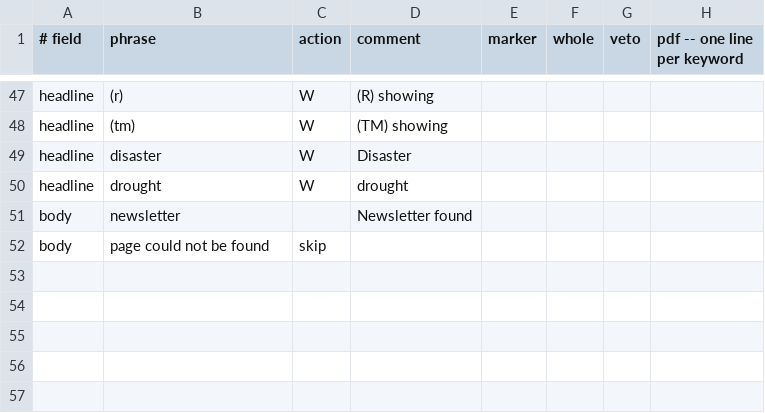
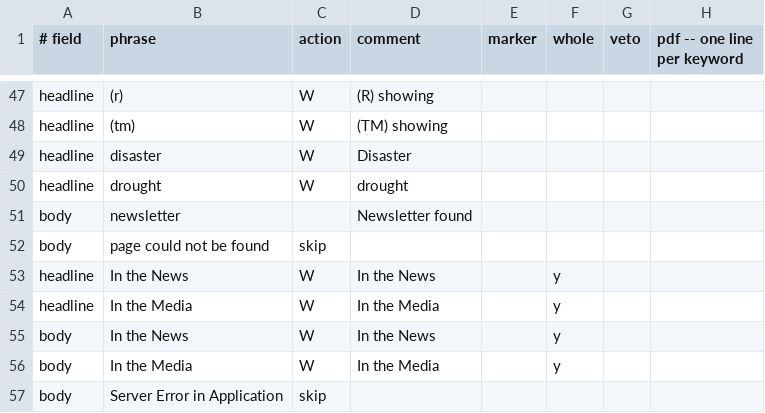
Before and after one commit to Cam-Hak/scrapeV3.2, a CSV file: keywords.csv, drawn as a sheet; only a part is shown, gaps mark what is left out.

```diff
--- a/keywords.csv
+++ b/keywords.csv
@@ -52 +52,6 @@ body,newsletter,,Newsletter found,,,
 body,page could not be found,skip,,,,
+headline,In the News,W,In the News,,y,
+headline,In the Media,W,In the Media,,y,
+body,In the News,W,In the News,,y,
+body,In the Media,W,In the Media,,y,
+body,Server Error in Application,skip,,,,
```
Also changed, not shown: strip.csv, test-sites.csv, 2 other files.
